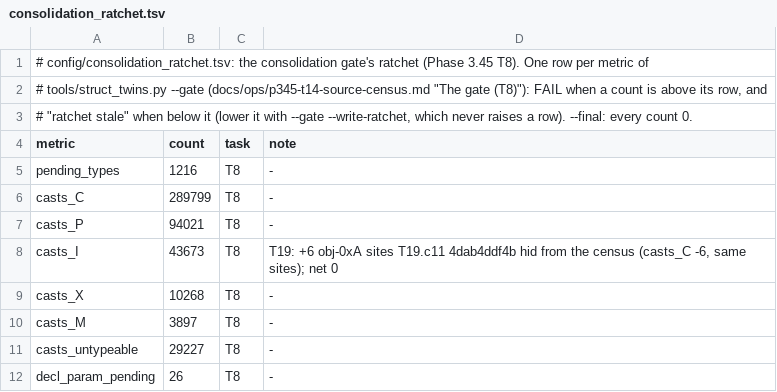
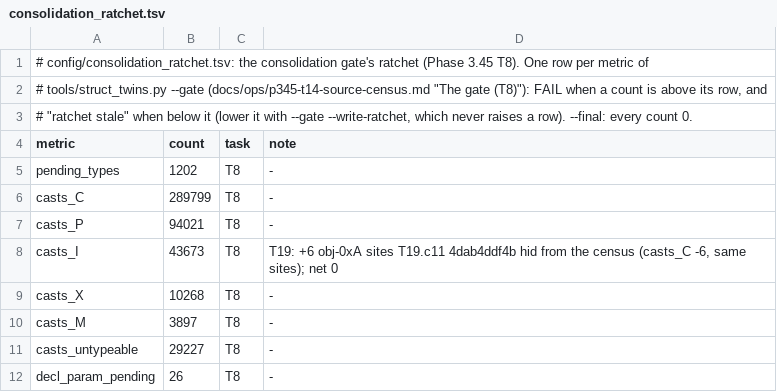
Before and after one commit to Druthulu/BFM-decomp, a TSV file: config/consolidation_ratchet.tsv, drawn as a sheet.

Commit message:
T19.c14: stamp 14 A3 rows applied:99ce530f7c; ratchet pending 1202; log

```diff
--- a/config/consolidation_ratchet.tsv
+++ b/config/consolidation_ratchet.tsv
@@ -4,3 +4,3 @@
 metric	count	task	note
-pending_types	1216	T8	-
+pending_types	1202	T8	-
 casts_C	289799	T8	-
```
Also changed, not shown: 2 other files.
